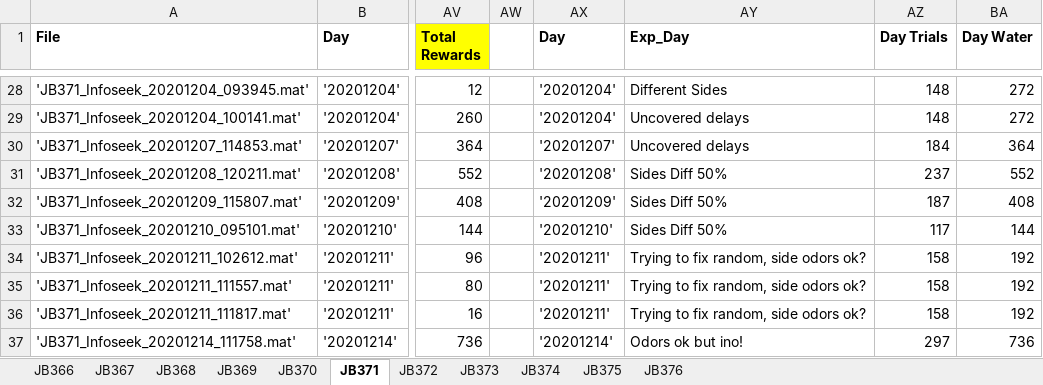
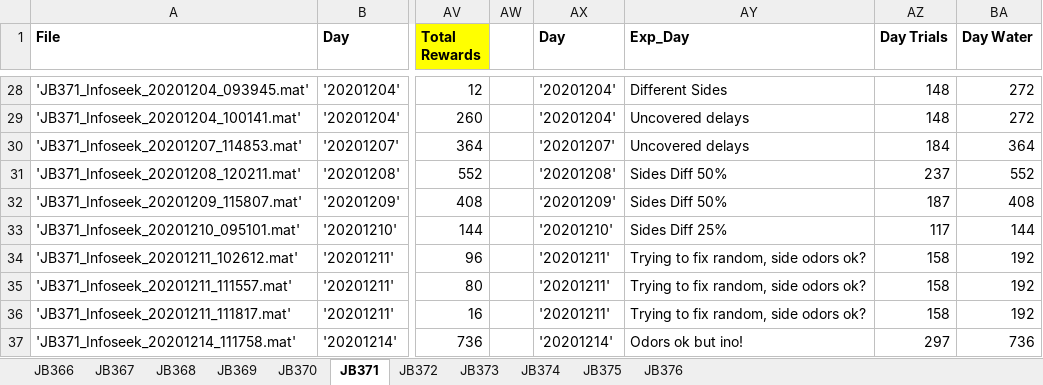
Before and after one commit to jjbussell/BpodInfoSeekAnalysis, an Excel workbook: BpodInfoseekLog.xlsx, sheet JB371, drawn as a sheet; only a part is shown, gaps mark what is left out; values as stored, in another font and other column widths than the file's, no borders; the diff names each change by its address in the sheet, - before the commit and + after, or states it on an @@ line.

Commit message:
log update

```diff
--- a/BpodInfoseekLog.xlsx (sheet JB371)
+++ b/BpodInfoseekLog.xlsx (sheet JB371)
-AY33 (Exp_Day): Sides Diff 50%
+AY33 (Exp_Day): Sides Diff 25%
```
